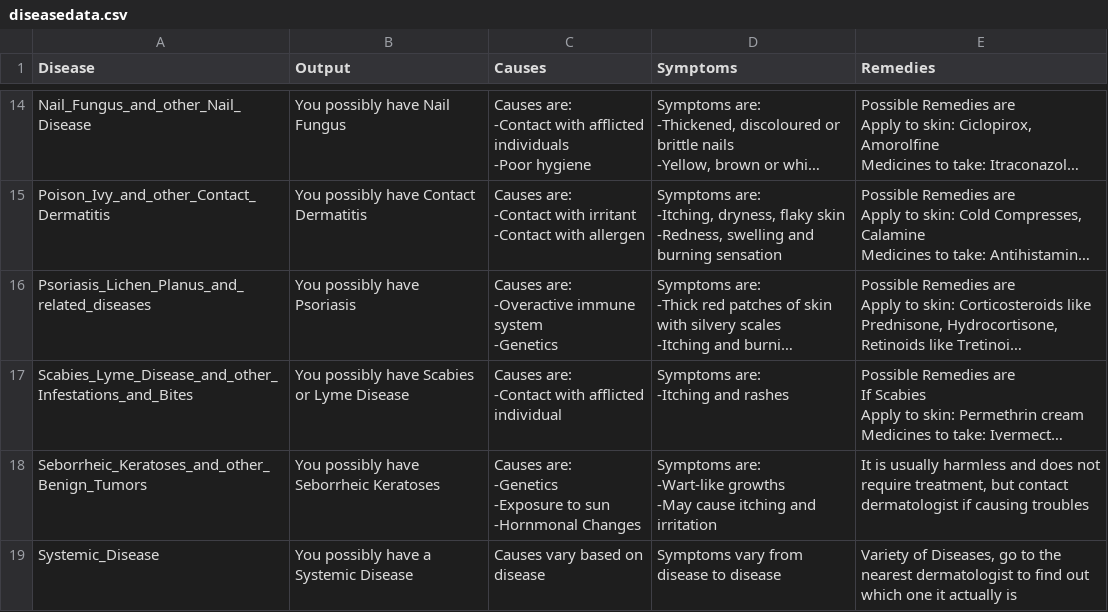
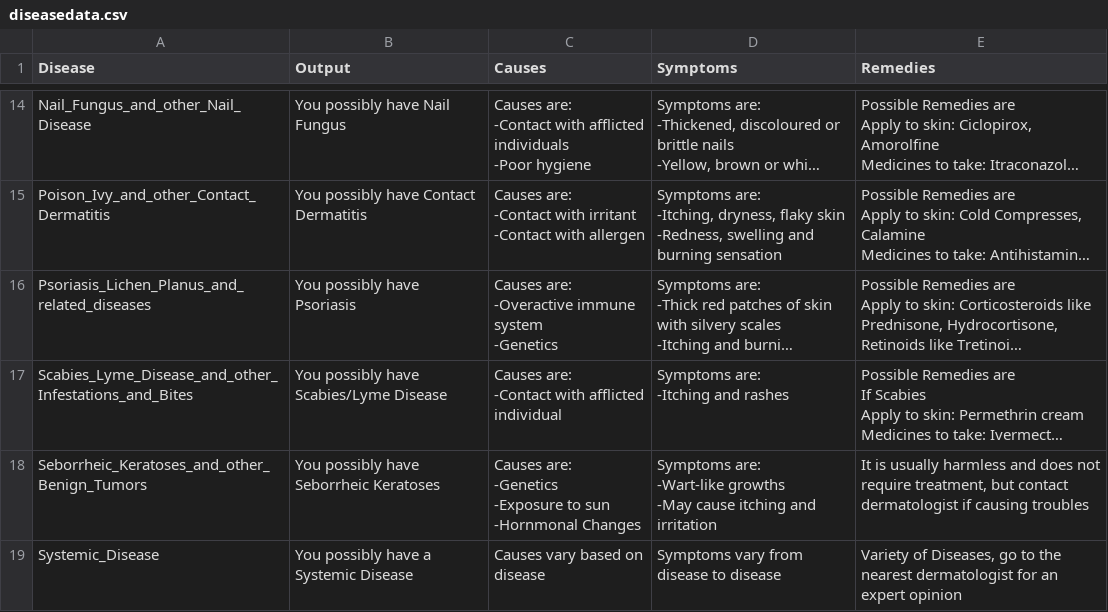
Before and after one commit to takshkothari/HealthInspect, a CSV file: ste/diseasedata.csv, drawn as a sheet; only a part is shown, gaps mark what is left out; long unchanged cells end in …; the diff covers the shown part only; the diff names each change by its address in the sheet, - before the commit and + after, or states it on an @@ line.

Commit message:
Update diseasedata.csv
Changed the wording for a few entries, no major content changes.

```diff
--- a/ste/diseasedata.csv
+++ b/ste/diseasedata.csv
-B17 (Output): You possibly have Scabies or Lyme Disease
+B17 (Output): You possibly have Scabies/Lyme Disease
-E19 (Remedies): …nearest dermatologist to find out which one it actually is
+E19 (Remedies): …nearest dermatologist for an expert opinion
```
Also changed, not shown: 4 edited cells elsewhere in this file.
